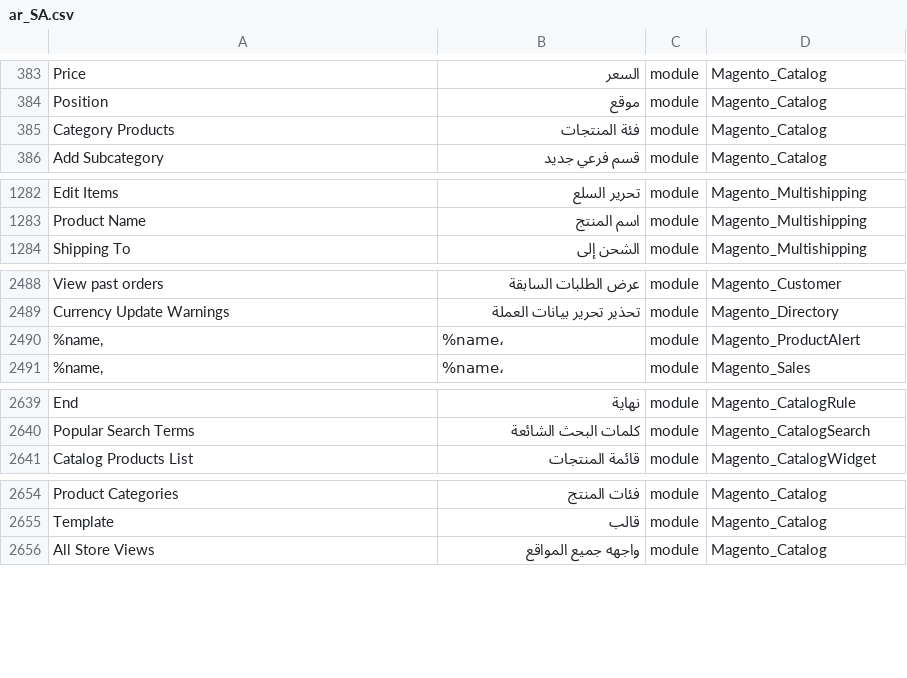
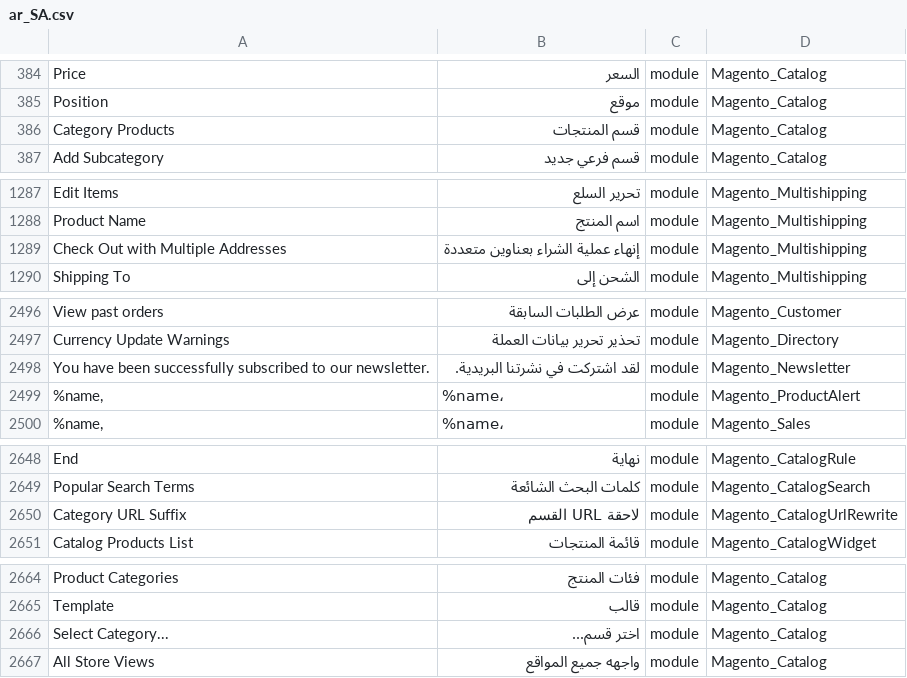
Before and after one commit to Magento2Translations/language_ar_sa, a CSV file: ar_SA.csv, drawn as a sheet; only a part is shown, gaps mark what is left out; addresses are those after the commit; the diff covers the shown part only; the diff names each change by its address in the sheet, - before the commit and + after, or states it on an @@ line.

```diff
--- a/ar_SA.csv
+++ b/ar_SA.csv
-B386: فئة المنتجات
+B386: قسم المنتجات
+row 1289: Check Out with Multiple Addresses | إنهاء عملية الشراء بعناوين متعددة | module | Magento_Multishipping
+row 2498: You have been successfully subscribed to our newsletter. | لقد اشتركت في نشرتنا البريدية. | module | Magento_Newsletter
+row 2650: Category URL Suffix | لاحقة URL القسم | module | Magento_CatalogUrlRewrite
+row 2666: Select Category... | اختر قسم... | module | Magento_Catalog
```
Also changed, not shown: 7 added rows and 7 edited cells elsewhere in this file, 1 other file.
